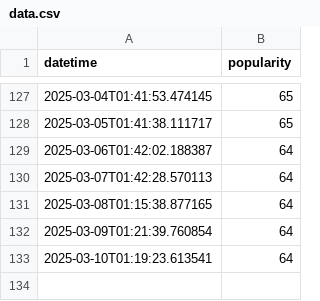
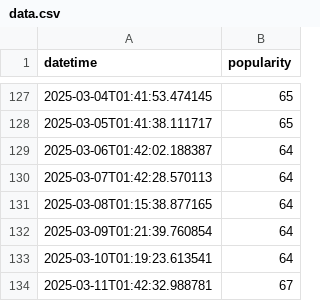
Before and after one commit to jamesgeddes/itsbeginningtolookalotlikechristmas, a CSV file: data.csv, drawn as a sheet; only a part is shown, gaps mark what is left out.

```diff
--- a/data.csv
+++ b/data.csv
@@ -133 +133,2 @@ datetime,popularity
 2025-03-10T01:19:23.613541, 64
+2025-03-11T01:42:32.988781, 67
```
